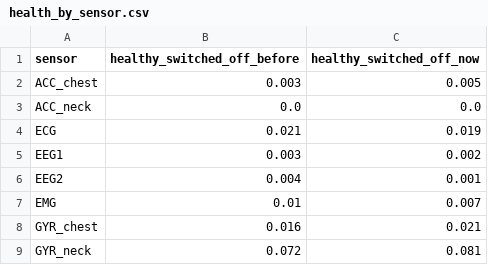
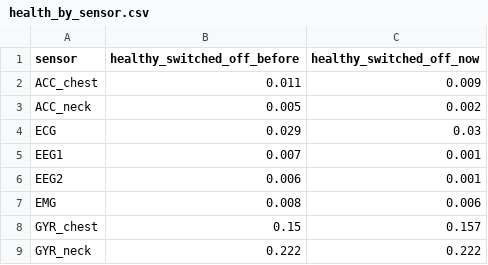
Before and after one commit to hmjag07/seizure, a CSV file: results/tables/health_by_sensor.csv, drawn as a sheet.

```diff
--- a/results/tables/health_by_sensor.csv
+++ b/results/tables/health_by_sensor.csv
@@ -1,9 +1,9 @@
 sensor,healthy_switched_off_before,healthy_switched_off_now
-ACC_chest,0.003,0.005
-ACC_neck,0.0,0.0
-ECG,0.021,0.019
-EEG1,0.003,0.002
-EEG2,0.004,0.001
-EMG,0.01,0.007
-GYR_chest,0.016,0.021
-GYR_neck,0.072,0.081
+ACC_chest,0.011,0.009
+ACC_neck,0.005,0.002
+ECG,0.029,0.03
+EEG1,0.007,0.001
+EEG2,0.006,0.001
+EMG,0.008,0.006
+GYR_chest,0.15,0.157
+GYR_neck,0.222,0.222
```
Also changed, not shown: results/tables/faults_eval.csv, 17 other files.
